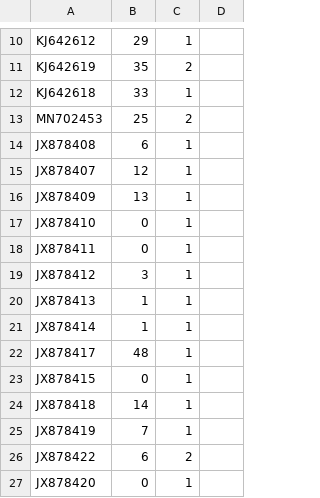
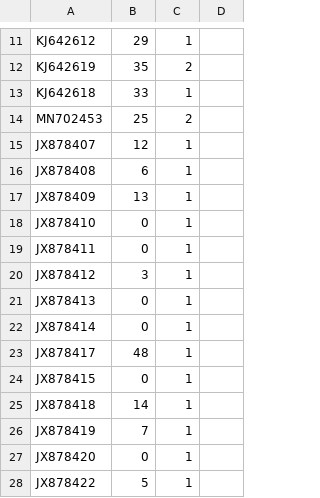
Before and after one commit to theosanderson/mpxTree, a TSV file: placement_stats.tsv, drawn as a sheet; only a part is shown, gaps mark what is left out; the diff covers the shown part only.

```diff
--- a/placement_stats.tsv
+++ b/placement_stats.tsv
@@ -13,4 +14,4 @@ KJ642618	33	1
 MN702453	25	2	
+JX878407	12	1	
 JX878408	6	1	
-JX878407	12	1	
 JX878409	13	1	
@@ -19,4 +20,4 @@ JX878411	0	1
 JX878412	3	1	
-JX878413	1	1	
-JX878414	1	1	
+JX878413	0	1	
+JX878414	0	1	
 JX878417	48	1	
@@ -25,3 +26,3 @@ JX878418	14	1
 JX878419	7	1	
-JX878422	6	2	
 JX878420	0	1	
+JX878422	5	1	
```
Also changed, not shown: 14 added rows, 14 removed rows, 42 moved rows and 32 edited cells elsewhere in this file, metadata.csv, 7 other files.
